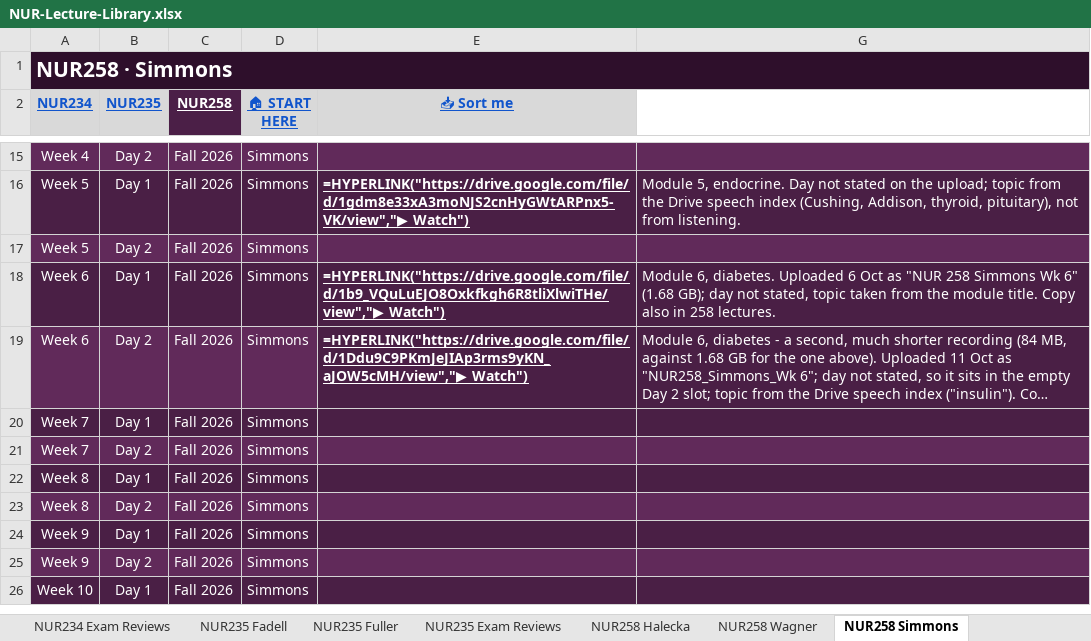
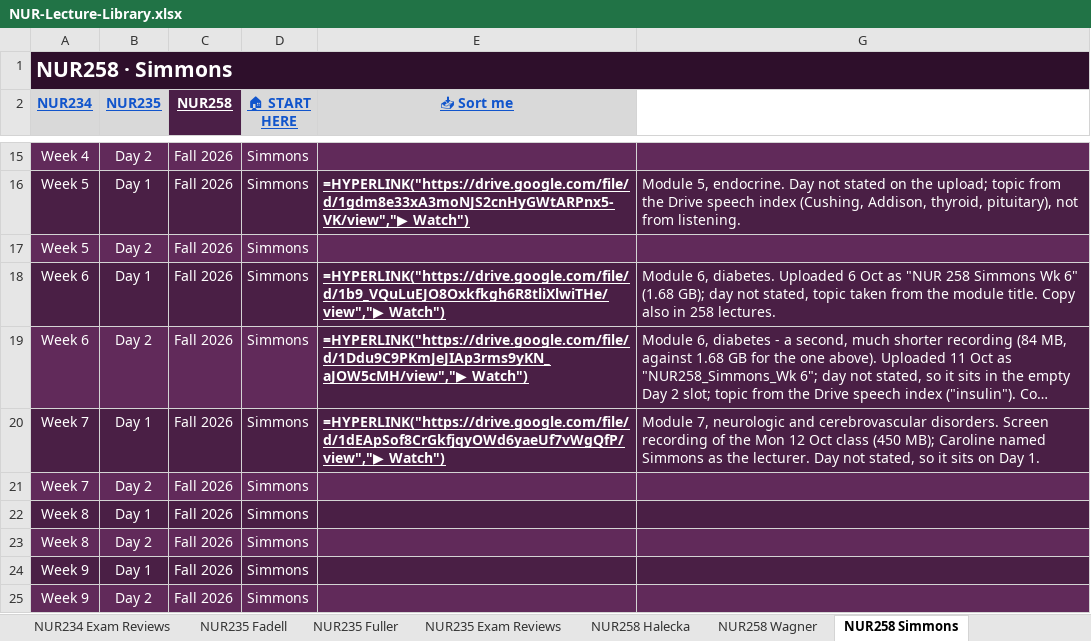
Before and after one commit to Arnold7777777/ABSN-Study-Hub, an Excel workbook: files/NUR-Lecture-Library.xlsx, sheet NUR258 Simmons, drawn as a sheet; only a part is shown, gaps mark what is left out; the shorter side is filled out with more unchanged rows; long unchanged cells end in …; values as stored, in another font and other column widths than the file's, no borders; formulas without a stored value are shown as written; the diff names each change by its address in the sheet, - before the commit and + after, or states it on an @@ line.

```diff
--- a/files/NUR-Lecture-Library.xlsx (sheet NUR258 Simmons)
+++ b/files/NUR-Lecture-Library.xlsx (sheet NUR258 Simmons)
-E20 (📥 Sort me): (empty)
+E20 (📥 Sort me): =HYPERLINK("https://drive.google.com/file/d/1dEApSof8CrGkfjqyOWd6yaeUf7vWgQfP/view","▶ Watch")
-G20: (empty)
+G20: Module 7, neurologic and cerebrovascular disorders. Screen recording of the Mon 12 Oct class (450 MB); Caroline named Simmons as the lecturer. Day not stated, so it sits on Day 1.
```
Also changed, not shown: hidden cells, 7 other files.
